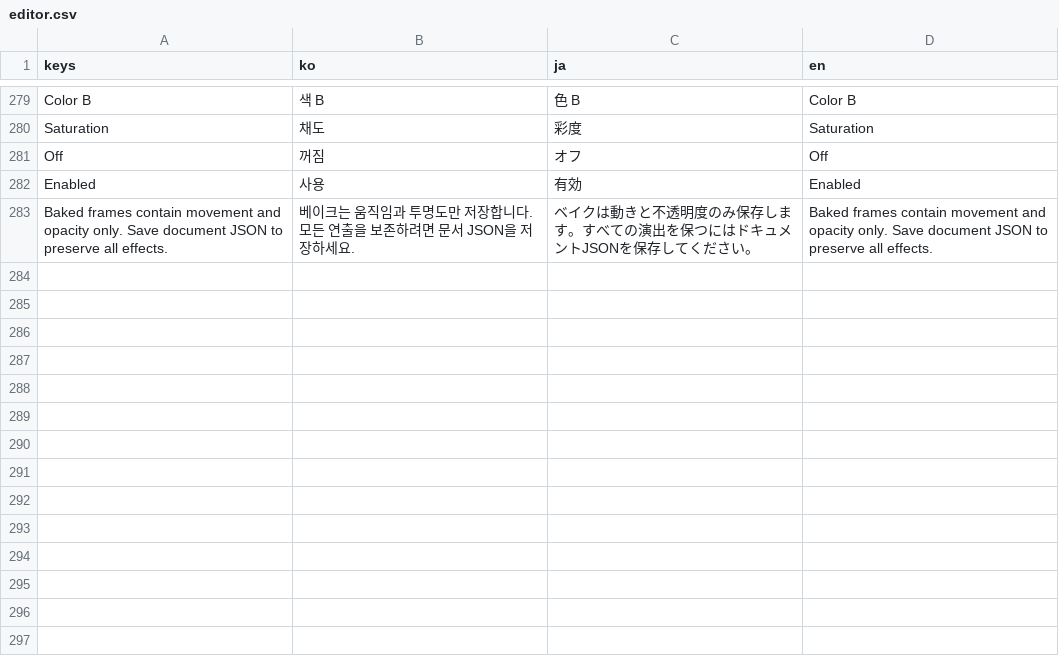
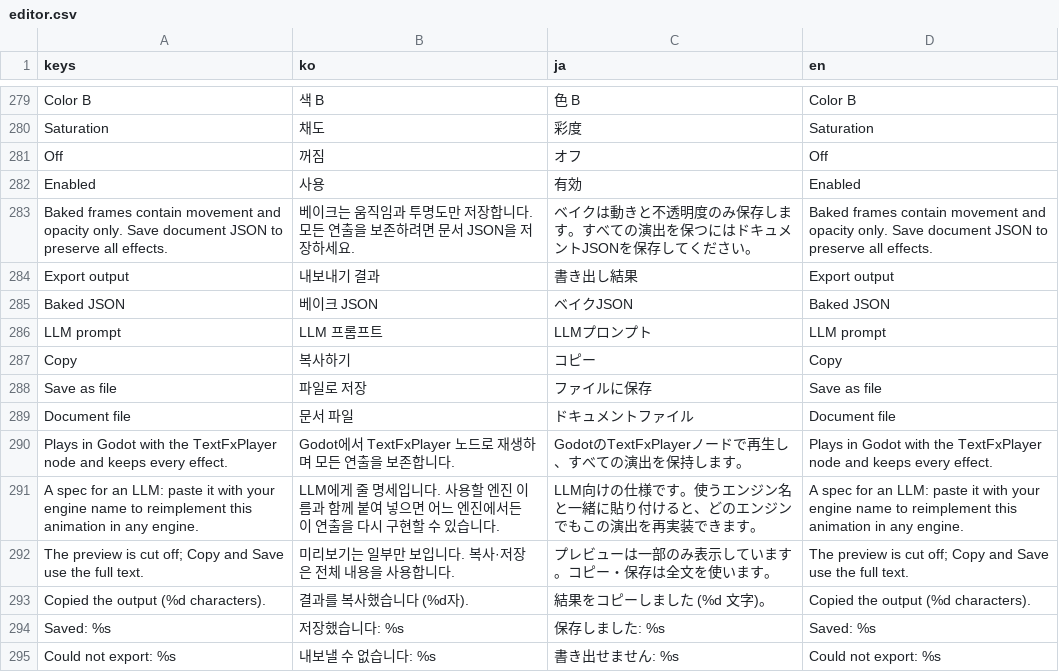
Before and after one commit to gosuni2025/godot-text-fx, a CSV file: app/i18n/editor.csv, drawn as a sheet; only a part is shown, gaps mark what is left out; the diff names each change by its address in the sheet, - before the commit and + after, or states it on an @@ line.

```diff
--- a/app/i18n/editor.csv
+++ b/app/i18n/editor.csv
+row 284: Export output | 내보내기 결과 | 書き出し結果 | Export output
+row 285: Baked JSON | 베이크 JSON | ベイクJSON | Baked JSON
+row 286: LLM prompt | LLM 프롬프트 | LLMプロンプト | LLM prompt
+row 287: Copy | 복사하기 | コピー | Copy
+row 288: Save as file | 파일로 저장 | ファイルに保存 | Save as file
+row 289: Document file | 문서 파일 | ドキュメントファイル | Document file
+row 290: Plays in Godot with the TextFxPlayer node and keeps every effect. | Godot에서 TextFxPlayer 노드로 재생하며 모든 연출을 보존합니다. | GodotのTextFxPlayerノードで再生し、すべての演出を保持します。 | Plays in Godot with the TextFxPlayer node and keeps every effect.
+row 291: A spec for an LLM: paste it with your engine name to reimplement this animation in any engine. | LLM에게 줄 명세입니다. 사용할 엔진 이름과 함께 붙여 넣으면 어느 엔진에서든 이 연출을 다시 구현할 수 있습니다. | LLM向けの仕様です。使うエンジン名と一緒に貼り付けると、どのエンジンでもこの演出を再実装できます。 | A spec for an LLM: paste it with your engine name to reimplement this animation in any engine.
+row 292: The preview is cut off; Copy and Save use the full text. | 미리보기는 일부만 보입니다. 복사·저장은 전체 내용을 사용합니다. | プレビューは一部のみ表示しています。コピー・保存は全文を使います。 | The preview is cut off; Copy and Save use the full text.
+row 293: Copied the output (%d characters). | 결과를 복사했습니다 (%d자). | 結果をコピーしました (%d 文字)。 | Copied the output (%d characters).
+row 294: Saved: %s | 저장했습니다: %s | 保存しました: %s | Saved: %s
+row 295: Could not export: %s | 내보낼 수 없습니다: %s | 書き出せません: %s | Could not export: %s
```
Also changed, not shown: 12 other files.
